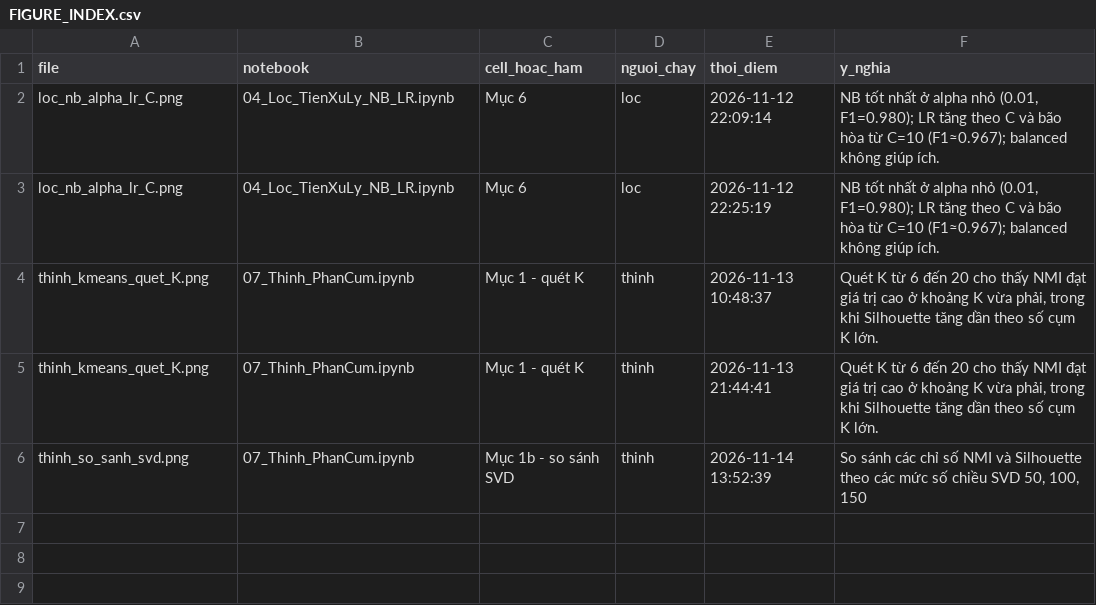
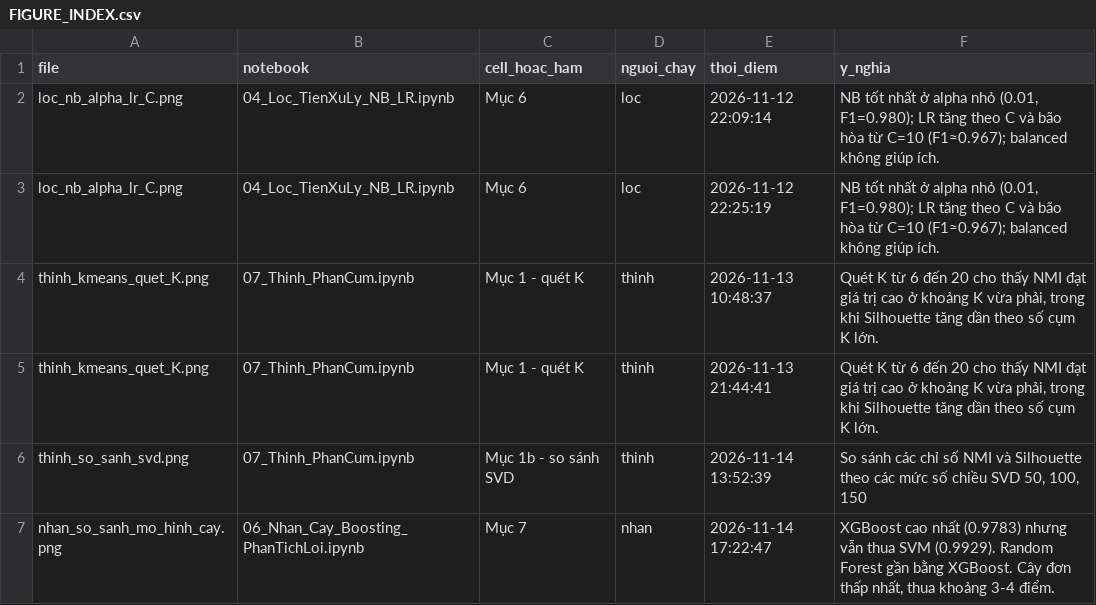
Before and after one commit to Huynh-Quoc-Danh/mayhoc, a CSV file: DoAnCuoiKy/figures/FIGURE_INDEX.csv, drawn as a sheet; the diff names each change by its address in the sheet, - before the commit and + after, or states it on an @@ line.

```diff
--- a/DoAnCuoiKy/figures/FIGURE_INDEX.csv
+++ b/DoAnCuoiKy/figures/FIGURE_INDEX.csv
+row 7: nhan_so_sanh_mo_hinh_cay.png | 06_Nhan_Cay_Boosting_PhanTichLoi.ipynb | Mục 7 | nhan | 2026-11-14 17:22:47 | XGBoost cao nhất (0.9783) nhưng vẫn thua SVM (0.9929). Random Forest gần bằng XGBoost. Cây đơn thấp nhất, thua khoảng 3-4 điểm.
```
Also changed, not shown: DoAnCuoiKy/experiments/nhan/experiment_log.csv, 10 other files.
